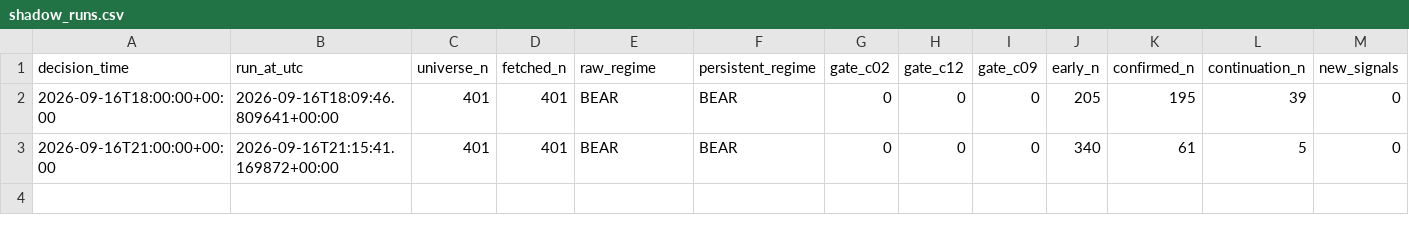
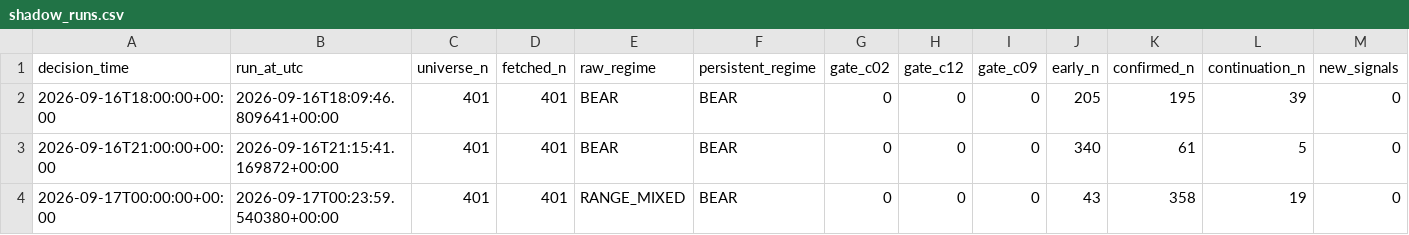
Before and after one commit to Brkzgrc/Botum_LAB, a CSV file: gpt/Multi-Timeframe-Independent-Evidence/data/stage4/shadow_runs.csv, drawn as a sheet; only a part is shown; rows hold the shown columns only; the diff names each change by its address in the sheet, - before the commit and + after, or states it on an @@ line.

Commit message:
gpt stage4: forward state update [skip ci]

```diff
--- a/gpt/Multi-Timeframe-Independent-Evidence/data/stage4/shadow_runs.csv
+++ b/gpt/Multi-Timeframe-Independent-Evidence/data/stage4/shadow_runs.csv
+row 4: 2026-09-17T00:00:00+00:00 | 2026-09-17T00:23:59.540380+00:00 | 401 | 401 | RANGE_MIXED | BEAR | 0 | 0 | 0 | 43 | 358 | 19 | 0
```
Also changed, not shown: 2 other files.
